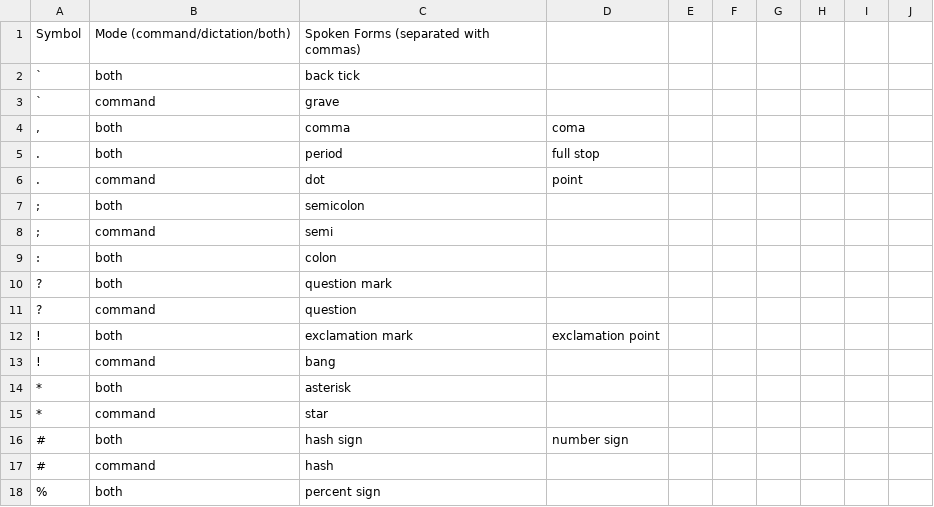
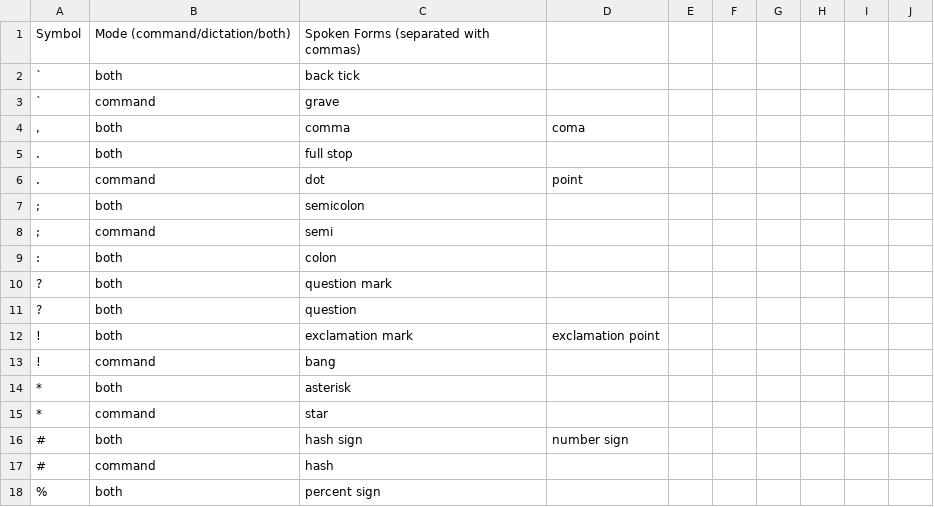
Before and after one commit to loomyloomylia/community, a CSV file: settings/symbols.csv, drawn as a sheet; only a part is shown.

```diff
--- a/settings/symbols.csv
+++ b/settings/symbols.csv
@@ -4,3 +4,3 @@ Symbol,Mode (command/dictation/both),Spoken Forms (separated with commas)
 ",",both,comma,coma
-.,both,period,full stop
+.,both,full stop
 .,command,dot,point
@@ -10,3 +10,3 @@ Symbol,Mode (command/dictation/both),Spoken Forms (separated with commas)
 ?,both,question mark
-?,command,question
+?,both,question
 !,both,exclamation mark,exclamation point
```
Also changed, not shown: settings/abbreviations.csv.
